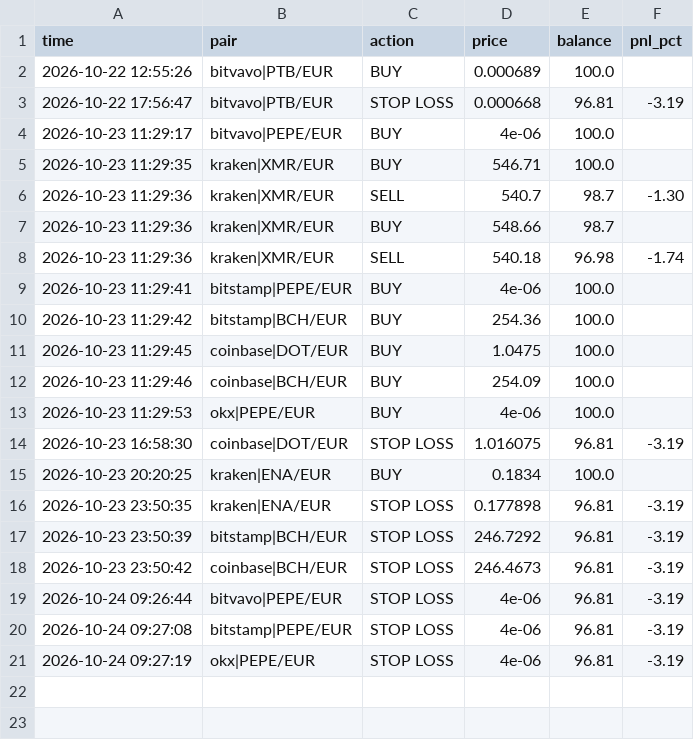
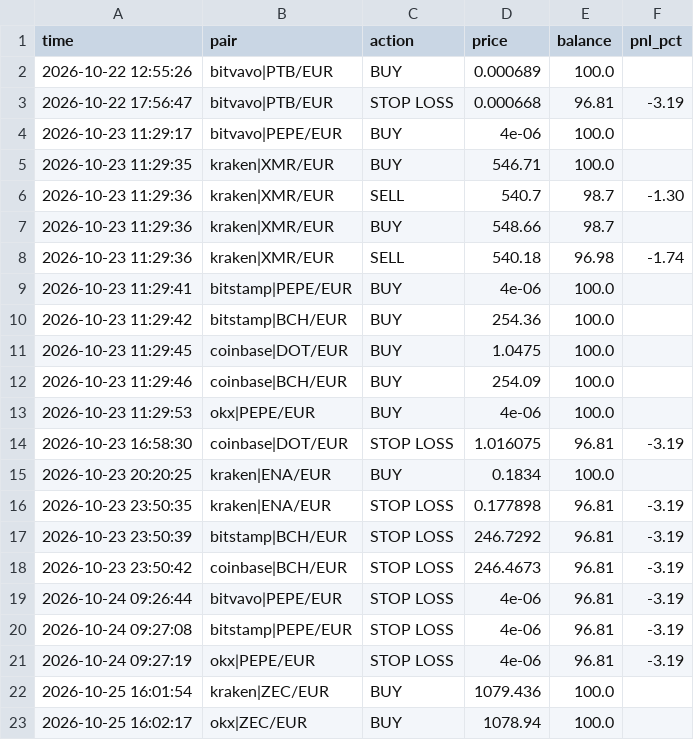
Before and after one commit to GoNowTaxi/Crypto_bot, a CSV file: trades.csv, drawn as a sheet; the diff names each change by its address in the sheet, - before the commit and + after, or states it on an @@ line.

```diff
--- a/trades.csv
+++ b/trades.csv
+row 22: 2026-10-25 16:01:54 | kraken|ZEC/EUR | BUY | 1079.436 | 100.0
+row 23: 2026-10-25 16:02:17 | okx|ZEC/EUR | BUY | 1078.94 | 100.0
```
Also changed, not shown: 1 other file.
